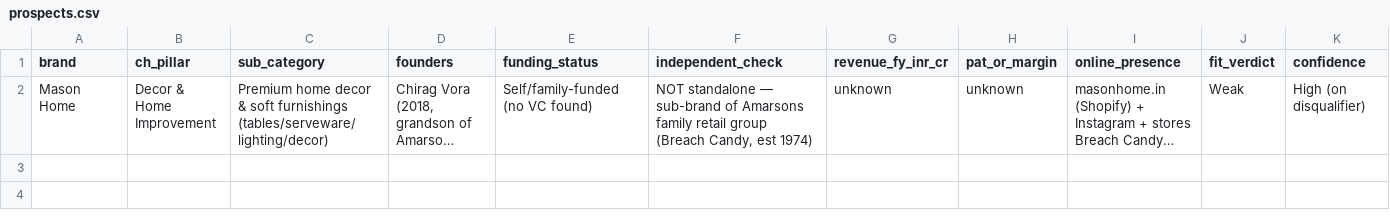
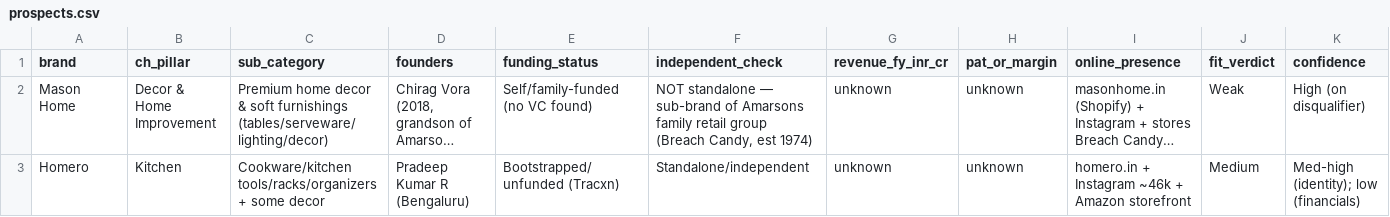
Before and after one commit to dhirajjain9/Next-Chapter, a CSV file: data/prospects.csv, drawn as a sheet; only a part is shown; long unchanged cells end in …; rows hold the shown columns only; the diff names each change by its address in the sheet, - before the commit and + after, or states it on an @@ line.

```diff
--- a/data/prospects.csv
+++ b/data/prospects.csv
+row 3: Homero | Kitchen | Cookware/kitchen tools/racks/organizers + some decor | Pradeep Kumar R (Bengaluru) | Bootstrapped/unfunded (Tracxn) | Standalone/independent | unknown | unknown | homero.in + Instagram ~46k + Amazon storefront | Medium | Med-high (identity); low (financials)
```
Also changed, not shown: 19 other files.
